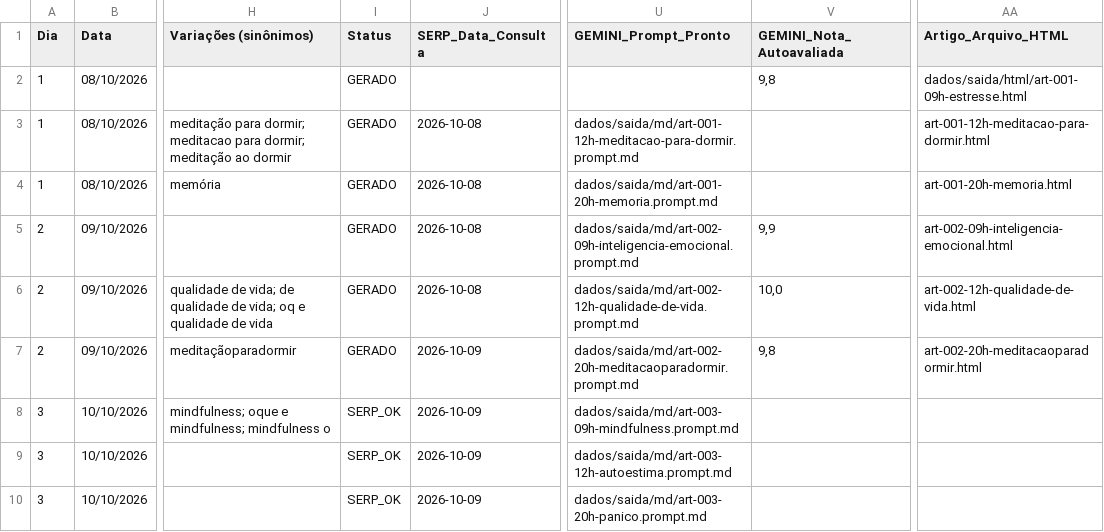
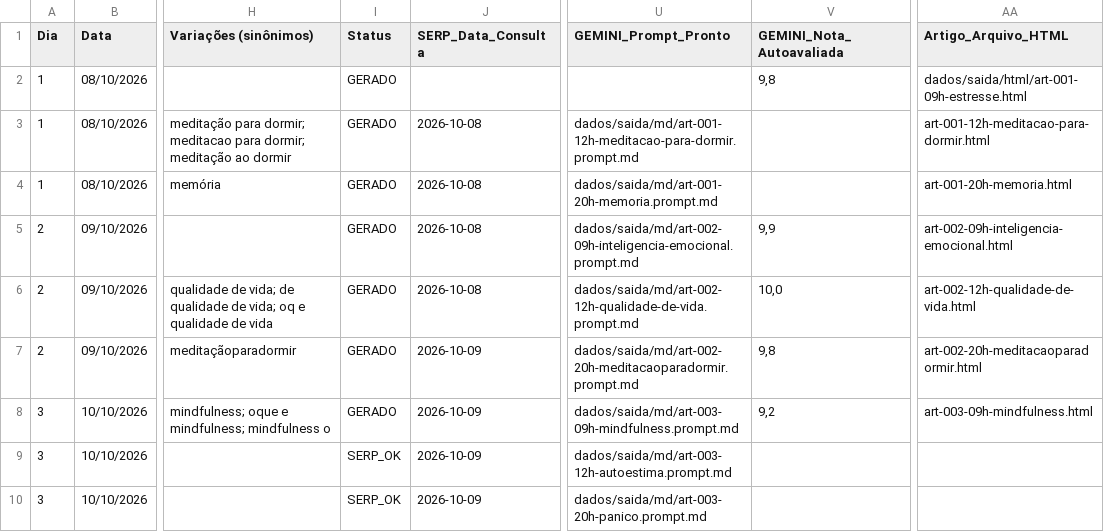
Before and after one commit to saasdavi/automacao_seo_ia, a CSV file: dados/calendario_blog_1_ano.csv, drawn as a sheet; only a part is shown, gaps mark what is left out; the diff names each change by its address in the sheet, - before the commit and + after, or states it on an @@ line.

```diff
--- a/dados/calendario_blog_1_ano.csv
+++ b/dados/calendario_blog_1_ano.csv
-I8 (Status): SERP_OK
+I8 (Status): GERADO
-V8 (GEMINI_Nota_Autoavaliada): (empty)
+V8 (GEMINI_Nota_Autoavaliada): 9,2
-AA8 (Artigo_Arquivo_HTML): (empty)
+AA8 (Artigo_Arquivo_HTML): art-003-09h-mindfulness.html
```
Also changed, not shown: 2 other files.
